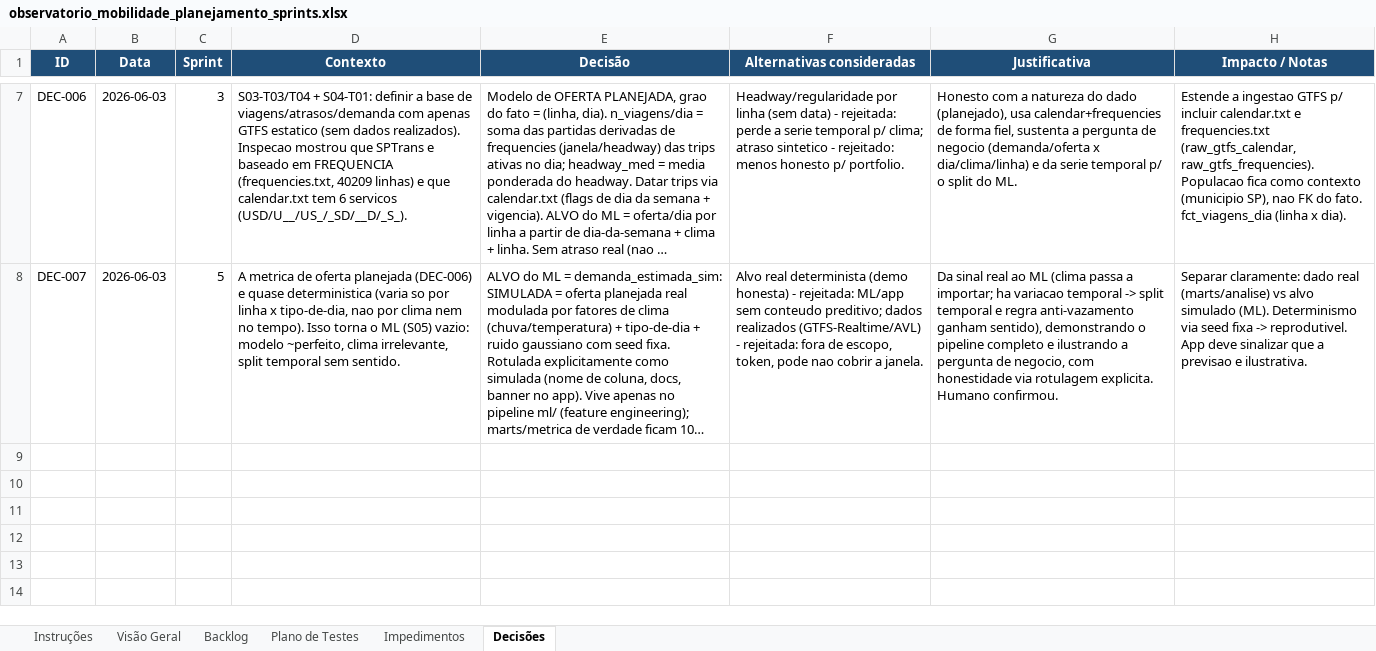
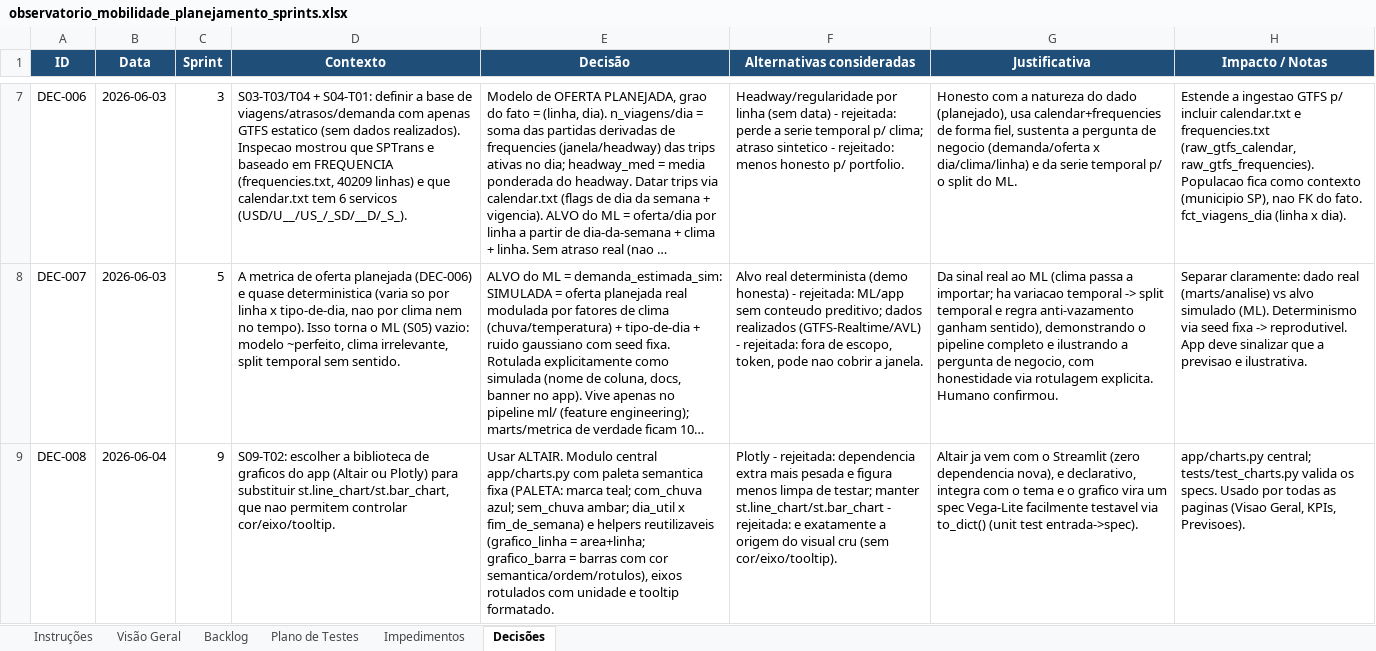
Before and after one commit to TatianaCalixto/observatorio-mobilidade, an Excel workbook: observatorio_mobilidade_planejamento_sprints.xlsx, sheet Decisões, drawn as a sheet; only a part is shown, gaps mark what is left out; long unchanged cells end in …; values as stored, in another font and other column widths than the file's, no borders; the diff names each change by its address in the sheet, - before the commit and + after, or states it on an @@ line.

```diff
--- a/observatorio_mobilidade_planejamento_sprints.xlsx (sheet Decisões)
+++ b/observatorio_mobilidade_planejamento_sprints.xlsx (sheet Decisões)
+row 9: DEC-008 | 2026-06-04 | 9 | S09-T02: escolher a biblioteca de graficos do app (Altair ou Plotly) para substituir st.line_chart/st.bar_chart, que nao permitem controlar cor/eixo/tooltip. | Usar ALTAIR. Modulo central app/charts.py com paleta semantica fixa (PALETA: marca teal; com_chuva azul; sem_chuva ambar; dia_util x fim_de_semana) e helpers reutilizaveis (grafico_linha = area+linha; grafico_barra = barras com cor semantica/ordem/rotulos), eixos rotulados com unidade e tooltip formatado. | Plotly - rejeitada: dependencia extra mais pesada e figura menos limpa de testar; manter st.line_chart/st.bar_chart - rejeitada: e exatamente a origem do visual cru (sem cor/eixo/tooltip). | Altair ja vem com o Streamlit (zero dependencia nova), e declarativo, integra com o tema e o grafico vira um spec Vega-Lite facilmente testavel via to_dict() (unit test entrada->spec). | app/charts.py central; tests/test_charts.py valida os specs. Usado por todas as paginas (Visao Geral, KPIs, Previsoes).
```
Also changed, not shown: sheet Backlog, sheet Plano de Testes, sheet Visão Geral, 13 other files.
